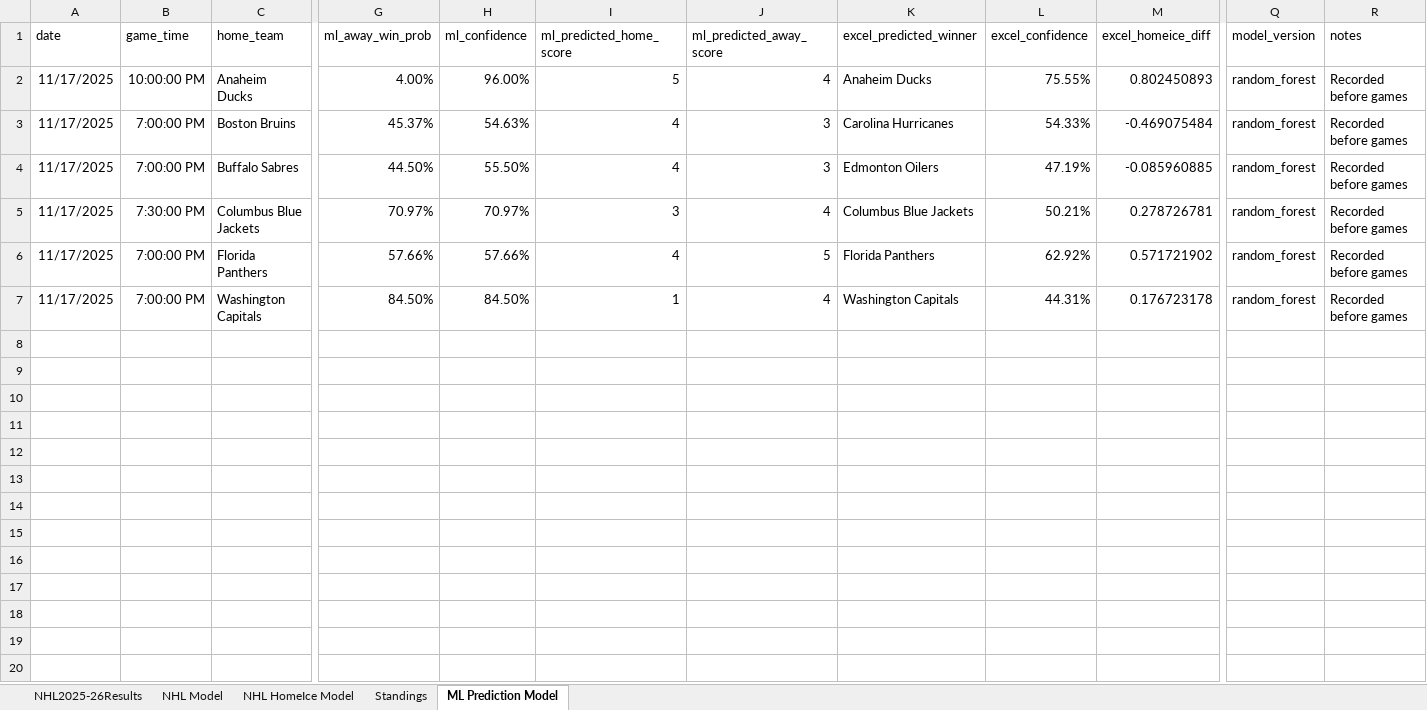
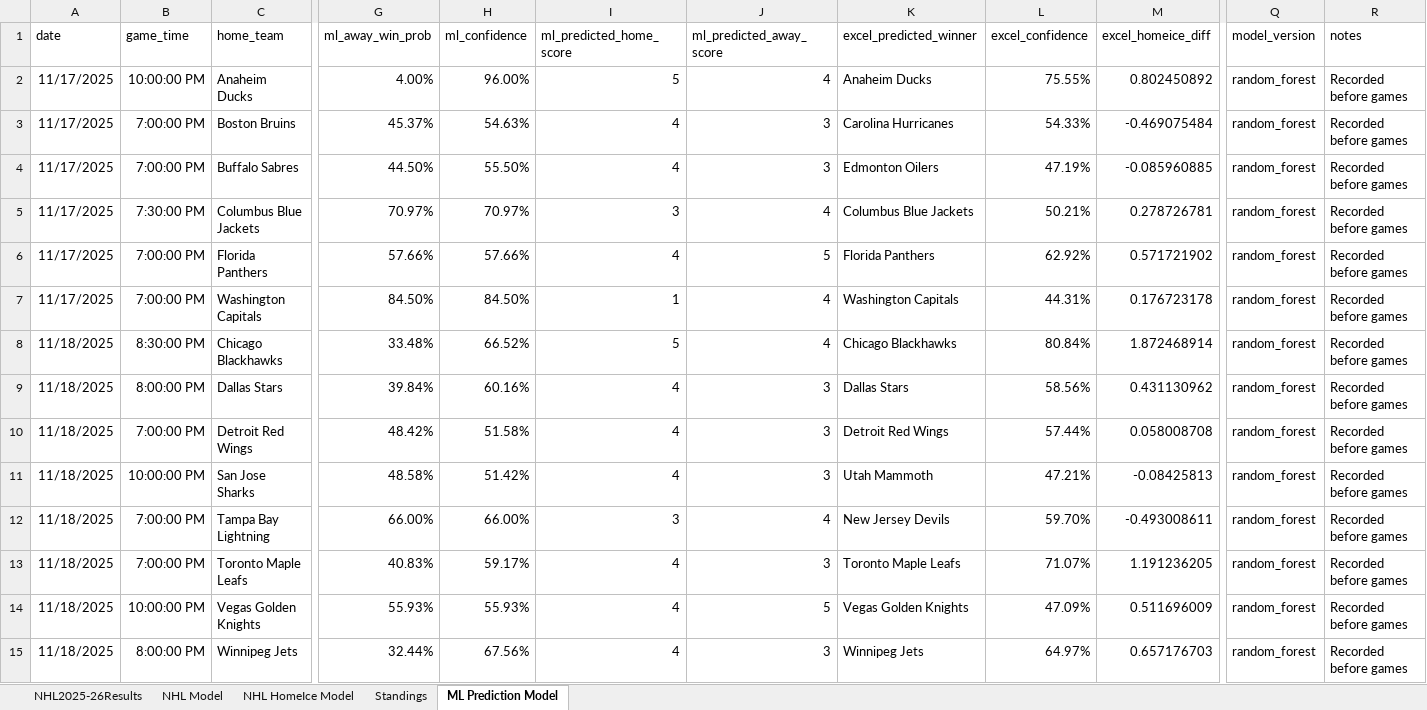
Before and after one commit to AidzNasty/NHL-Prediction-Model, an Excel workbook: Aidan Conte NHL 2025-26 Prediction Model.xlsx, sheet ML Prediction Model, drawn as a sheet; only a part is shown, gaps mark what is left out; values as stored, in another font and other column widths than the file's, no borders; table styles not drawn; rows hold the shown columns only; the diff names each change by its address in the sheet, - before the commit and + after, or states it on an @@ line.

```diff
--- a/Aidan Conte NHL 2025-26 Prediction Model.xlsx (sheet ML Prediction Model)
+++ b/Aidan Conte NHL 2025-26 Prediction Model.xlsx (sheet ML Prediction Model)
-M2 (excel_homeice_diff): 0.802450893
+M2 (excel_homeice_diff): 0.802450892
+row 8: 11/18/2025 | 8:30:00 PM | Chicago Blackhawks | 33.48% | 66.52% | 5 | 4 | Chicago Blackhawks | 80.84% | 1.872468914 | random_forest | Recorded before games
+row 9: 11/18/2025 | 8:00:00 PM | Dallas Stars | 39.84% | 60.16% | 4 | 3 | Dallas Stars | 58.56% | 0.431130962 | random_forest | Recorded before games
+row 10: 11/18/2025 | 7:00:00 PM | Detroit Red Wings | 48.42% | 51.58% | 4 | 3 | Detroit Red Wings | 57.44% | 0.058008708 | random_forest | Recorded before games
+row 11: 11/18/2025 | 10:00:00 PM | San Jose Sharks | 48.58% | 51.42% | 4 | 3 | Utah Mammoth | 47.21% | -0.08425813 | random_forest | Recorded before games
+row 12: 11/18/2025 | 7:00:00 PM | Tampa Bay Lightning | 66.00% | 66.00% | 3 | 4 | New Jersey Devils | 59.70% | -0.493008611 | random_forest | Recorded before games
+row 13: 11/18/2025 | 7:00:00 PM | Toronto Maple Leafs | 40.83% | 59.17% | 4 | 3 | Toronto Maple Leafs | 71.07% | 1.191236205 | random_forest | Recorded before games
+row 14: 11/18/2025 | 10:00:00 PM | Vegas Golden Knights | 55.93% | 55.93% | 4 | 5 | Vegas Golden Knights | 47.09% | 0.511696009 | random_forest | Recorded before games
+row 15: 11/18/2025 | 8:00:00 PM | Winnipeg Jets | 32.44% | 67.56% | 4 | 3 | Winnipeg Jets | 64.97% | 0.657176703 | random_forest | Recorded before games
```
Also changed, not shown: sheet NHL HomeIce Model, sheet NHL Model, sheet Standings, sheet NHL2025-26Results.
